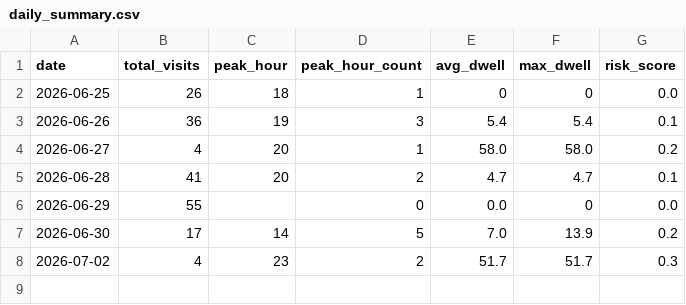
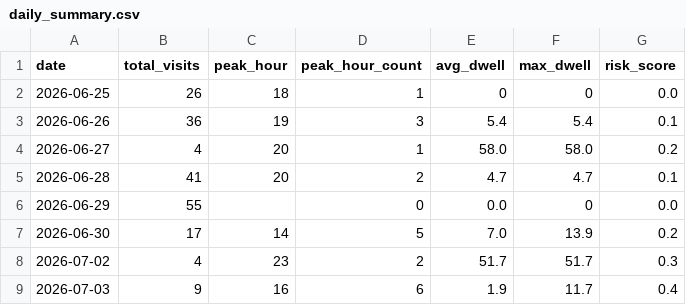
Before and after one commit to rithish-dev/retail-crowd-analytics, a CSV file: daily_summary.csv, drawn as a sheet; the diff names each change by its address in the sheet, - before the commit and + after, or states it on an @@ line.

Commit message:
Fix zone analytics and zone dwell metrics

```diff
--- a/daily_summary.csv
+++ b/daily_summary.csv
+row 9: 2026-07-03 | 9 | 16 | 6 | 1.9 | 11.7 | 0.4
```
Also changed, not shown: 3 other files.
